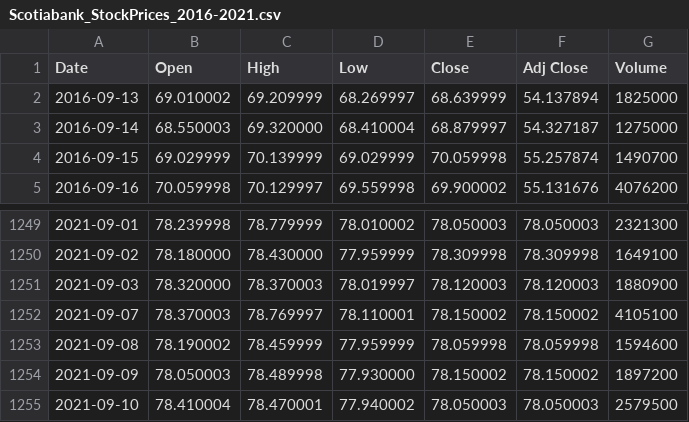
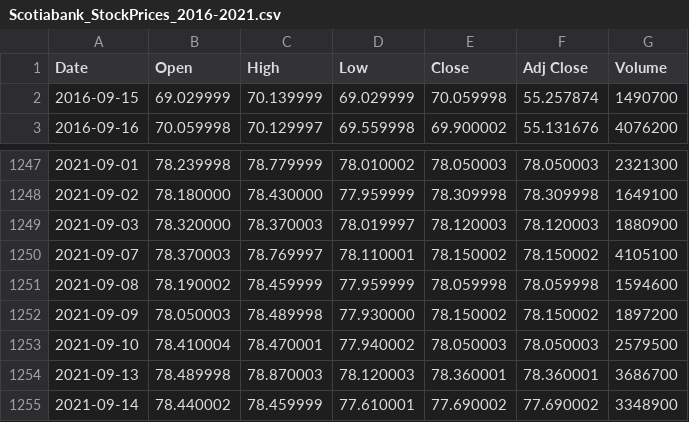
Before and after one commit to MarkLee7925/Bank-Stock-Prices-Prediction, a CSV file: data/Scotiabank_StockPrices_2016-2021.csv, drawn as a sheet; only a part is shown, gaps mark what is left out.

```diff
--- a/data/Scotiabank_StockPrices_2016-2021.csv
+++ b/data/Scotiabank_StockPrices_2016-2021.csv
@@ -1,4 +1,2 @@
 Date,Open,High,Low,Close,Adj Close,Volume
-2016-09-13,69.010002,69.209999,68.269997,68.639999,54.137894,1825000
-2016-09-14,68.550003,69.320000,68.410004,68.879997,54.327187,1275000
 2016-09-15,69.029999,70.139999,69.029999,70.059998,55.257874,1490700
@@ -1255 +1253,3 @@ Date,Open,High,Low,Close,Adj Close,Volume
 2021-09-10,78.410004,78.470001,77.940002,78.050003,78.050003,2579500
+2021-09-13,78.489998,78.870003,78.120003,78.360001,78.360001,3686700
+2021-09-14,78.440002,78.459999,77.610001,77.690002,77.690002,3348900
```
Also changed, not shown: data/BMO_StockPrices_2010-2021.csv, data/CIBC_StockPrices_2016-2021.csv, 2 other files.
